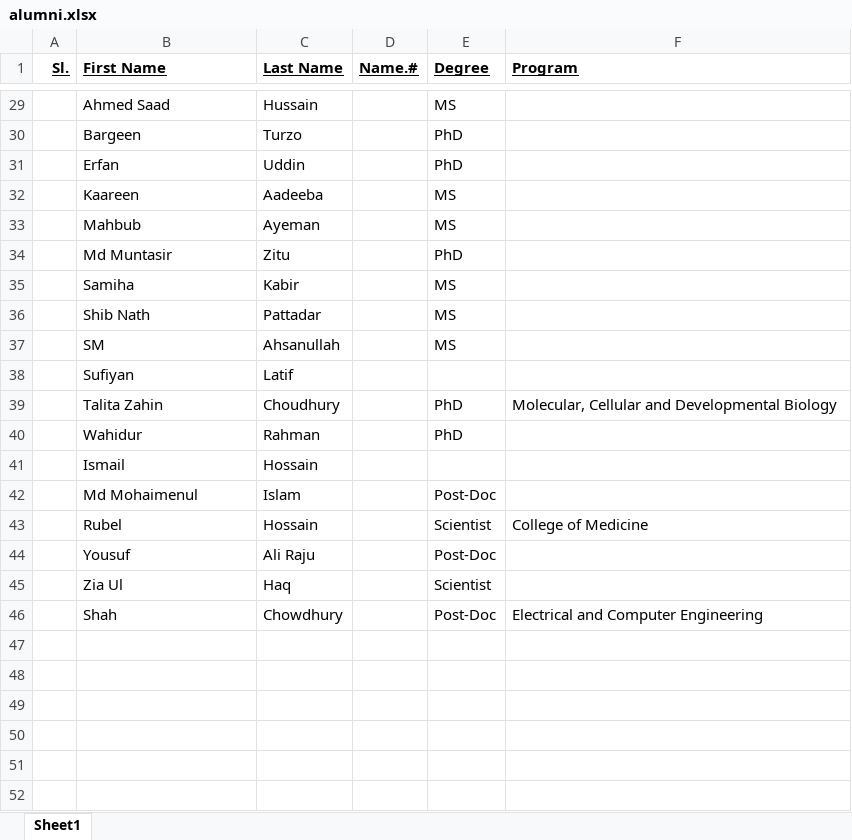
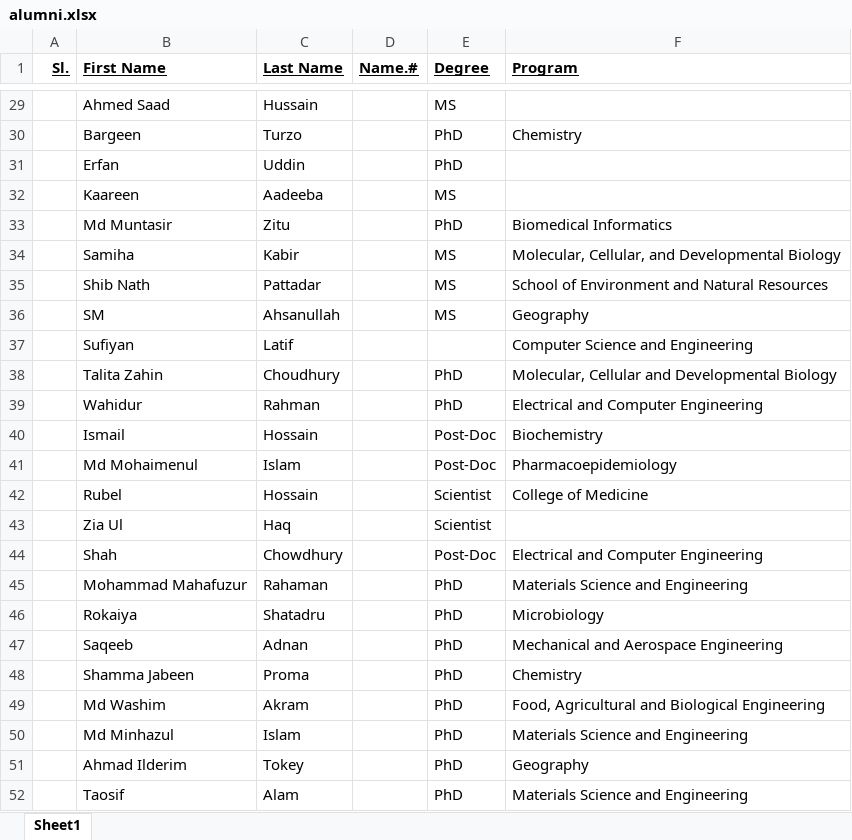
Before and after one commit to bgsa-osu/bgsa-osu.github.io, an Excel workbook: assets/csv/alumni.xlsx, sheet Sheet1, drawn as a sheet; only a part is shown, gaps mark what is left out; values as stored, in another font and other column widths than the file's, no borders; conditional formats not drawn; removed rows and columns are numbered as before the commit, all else as after; the diff covers the shown part only; the diff names each change by its address in the sheet, - before the commit and + after, or states it on an @@ line.

```diff
--- a/assets/csv/alumni.xlsx (sheet Sheet1)
+++ b/assets/csv/alumni.xlsx (sheet Sheet1)
-F30 (Program): (empty)
+F30 (Program): Chemistry
-row 33:  | Mahbub | Ayeman |  | MS
-F33 (Program): (empty)
+F33 (Program): Biomedical Informatics
-F34 (Program): (empty)
+F34 (Program): Molecular, Cellular, and Developmental Biology
-F35 (Program): (empty)
+F35 (Program): School of Environment and Natural Resources
-F36 (Program): (empty)
+F36 (Program): Geography
-F37 (Program): (empty)
+F37 (Program): Computer Science and Engineering
-F39 (Program): (empty)
+F39 (Program): Electrical and Computer Engineering
-E40 (Degree): (empty)
+E40 (Degree): Post-Doc
-F40 (Program): (empty)
+F40 (Program): Biochemistry
-F41 (Program): (empty)
+F41 (Program): Pharmacoepidemiology
-row 44:  | Yousuf | Ali Raju |  | Post-Doc
+row 45:  | Mohammad Mahafuzur | Rahaman |  | PhD | Materials Science and Engineering
+row 46:  | Rokaiya | Shatadru |  | PhD | Microbiology
+row 47:  | Saqeeb | Adnan |  | PhD | Mechanical and Aerospace Engineering
+row 48:  | Shamma Jabeen | Proma |  | PhD | Chemistry
+row 49:  | Md Washim | Akram |  | PhD | Food, Agricultural and Biological Engineering
+row 50:  | Md Minhazul | Islam |  | PhD | Materials Science and Engineering
+row 51:  | Ahmad Ilderim | Tokey |  | PhD | Geography
+row 52:  | Taosif | Alam |  | PhD | Materials Science and Engineering
```
Also changed, not shown: 16 edited cells elsewhere in this sheet, assets/csv/faculty.xlsx, assets/csv/grad.xlsx, 1 other file.
